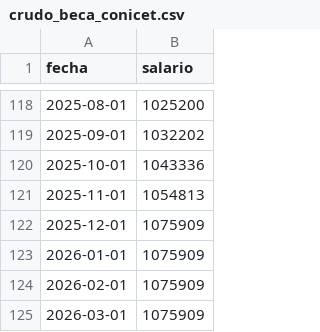
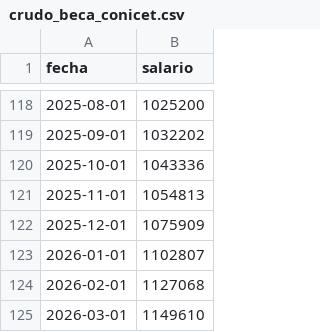
Before and after one commit to rquiroga7/salarios_CONICET, a CSV file: datos/crudo_beca_conicet.csv, drawn as a sheet; only a part is shown, gaps mark what is left out.

```diff
--- a/datos/crudo_beca_conicet.csv
+++ b/datos/crudo_beca_conicet.csv
@@ -122,4 +122,4 @@ fecha,salario
 2025-12-01,1075909
-2026-01-01,1075909
-2026-02-01,1075909
-2026-03-01,1075909
+2026-01-01,1102807
+2026-02-01,1127068
+2026-03-01,1149610
```
Also changed, not shown: datos/crudo_cic.csv, 3 other files.
